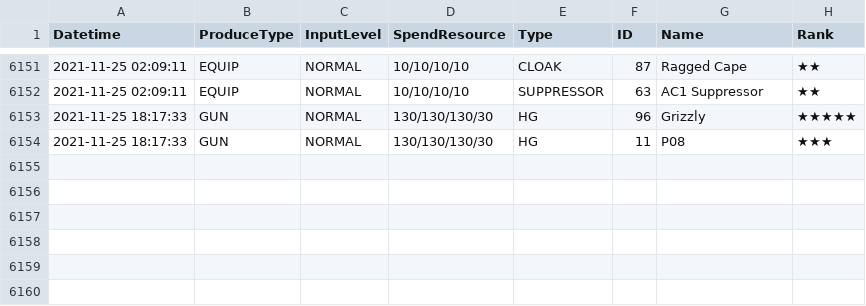
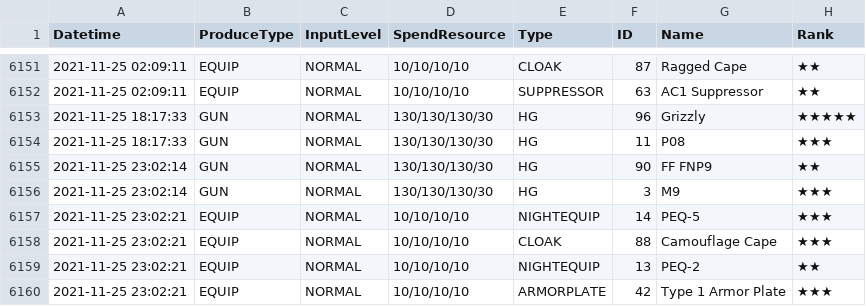
Before and after one commit to m1s3ri/90wish, a CSV file: miseri_34865_production.csv, drawn as a sheet; only a part is shown, gaps mark what is left out.

```diff
--- a/miseri_34865_production.csv
+++ b/miseri_34865_production.csv
@@ -6154 +6154,7 @@
 2021-11-25 18:17:33,GUN,NORMAL,130/130/130/30,HG,11,P08,★★★
+2021-11-25 23:02:14,GUN,NORMAL,130/130/130/30,HG,90,FF FNP9,★★
+2021-11-25 23:02:14,GUN,NORMAL,130/130/130/30,HG,3,M9,★★★
+2021-11-25 23:02:21,EQUIP,NORMAL,10/10/10/10,NIGHTEQUIP,14,PEQ-5,★★★
+2021-11-25 23:02:21,EQUIP,NORMAL,10/10/10/10,CLOAK,88,Camouflage Cape,★★★
+2021-11-25 23:02:21,EQUIP,NORMAL,10/10/10/10,NIGHTEQUIP,13,PEQ-2,★★
+2021-11-25 23:02:21,EQUIP,NORMAL,10/10/10/10,ARMORPLATE,42,Type 1 Armor Plate,★★★
```
Also changed, not shown: 1 other file.
